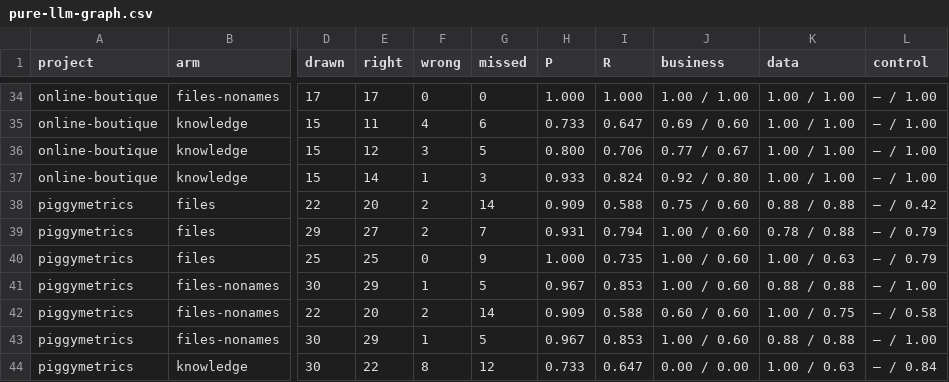
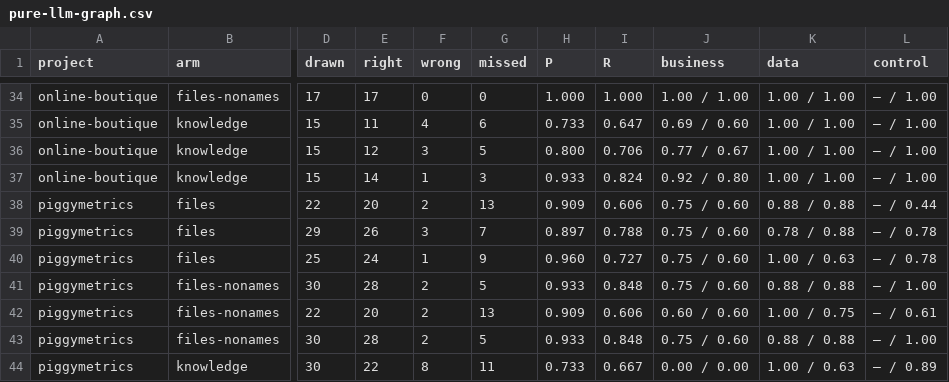
Before and after one commit to ANYuu531/ChatOps4Msa-Pipeline, a CSV file: docs/experiments/2026-10-20/pure-llm-graph.csv, drawn as a sheet; only a part is shown, gaps mark what is left out; the diff covers the shown part only; the diff names each change by its address in the sheet, - before the commit and + after, or states it on an @@ line.

```diff
--- a/docs/experiments/2026-10-20/pure-llm-graph.csv
+++ b/docs/experiments/2026-10-20/pure-llm-graph.csv
-G38 (missed): 14
+G38 (missed): 13
-I38 (R): 0.588
+I38 (R): 0.606
-L38 (control): — / 0.42
+L38 (control): — / 0.44
-E39 (right): 27
+E39 (right): 26
-F39 (wrong): 2
+F39 (wrong): 3
-H39 (P): 0.931
+H39 (P): 0.897
-I39 (R): 0.794
+I39 (R): 0.788
-J39:J41 (business): 1.00 / 0.60
+J39:J41 (business): 0.75 / 0.60
-L39:L40 (control): — / 0.79
+L39:L40 (control): — / 0.78
-E40 (right): 25
+E40 (right): 24
-F40 (wrong): 0
+F40 (wrong): 1
-H40 (P): 1.000
+H40 (P): 0.960
-I40 (R): 0.735
+I40 (R): 0.727
-E41 (right): 29
+E41 (right): 28
-F41 (wrong): 1
+F41 (wrong): 2
-H41 (P): 0.967
+H41 (P): 0.933
-I41 (R): 0.853
+I41 (R): 0.848
-G42 (missed): 14
+G42 (missed): 13
-I42 (R): 0.588
+I42 (R): 0.606
-L42 (control): — / 0.58
+L42 (control): — / 0.61
-E43 (right): 29
+E43 (right): 28
-F43 (wrong): 1
+F43 (wrong): 2
-H43 (P): 0.967
+H43 (P): 0.933
-I43 (R): 0.853
+I43 (R): 0.848
-J43 (business): 1.00 / 0.60
+J43 (business): 0.75 / 0.60
-G44 (missed): 12
+G44 (missed): 11
-I44 (R): 0.647
+I44 (R): 0.667
-L44 (control): — / 0.84
+L44 (control): — / 0.89
```
Also changed, not shown: 59 edited cells elsewhere in this file, 7 other files.
